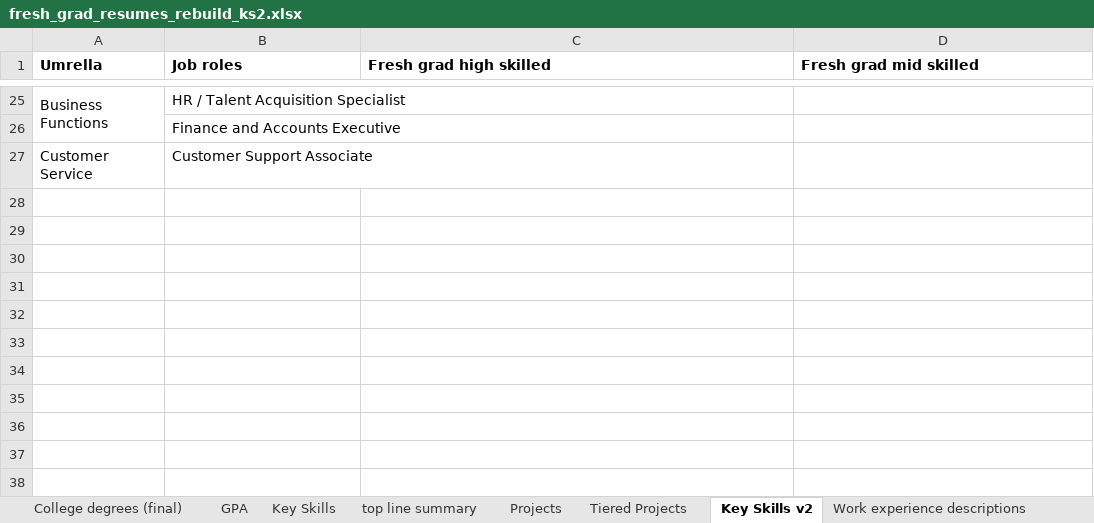
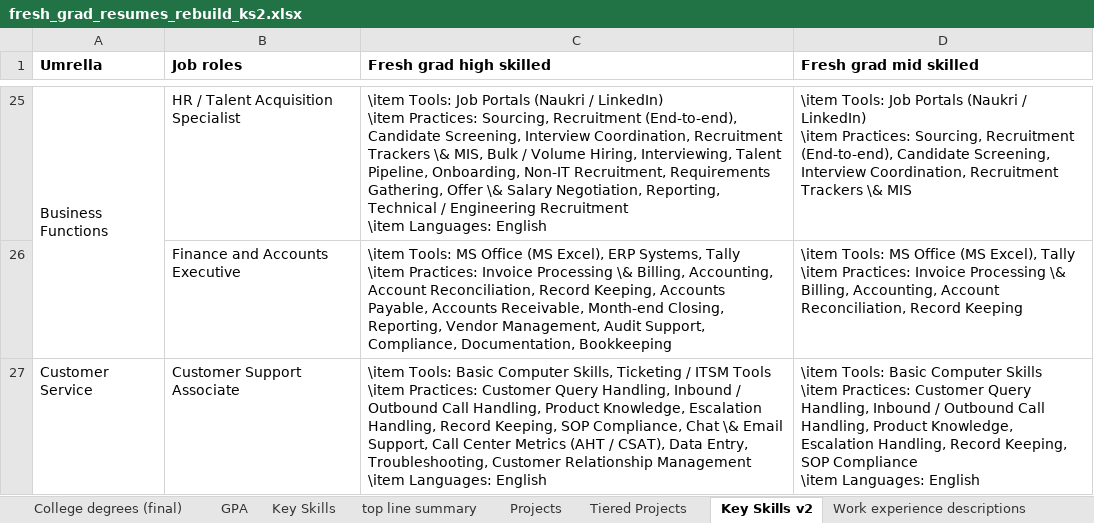
Before and after one commit to andykalucha-lang/Key-skills, an Excel workbook: key_skills_v2/fresh_grad_resumes_rebuild_ks2.xlsx, sheet Key Skills v2, drawn as a sheet; only a part is shown, gaps mark what is left out; values as stored, in another font and other column widths than the file's, no borders; ↵ is a line break in a cell; the diff covers the shown part only; the diff names each change by its address in the sheet, - before the commit and + after, or states it on an @@ line.

```diff
--- a/key_skills_v2/fresh_grad_resumes_rebuild_ks2.xlsx (sheet Key Skills v2)
+++ b/key_skills_v2/fresh_grad_resumes_rebuild_ks2.xlsx (sheet Key Skills v2)
-C25 (Fresh grad high skilled): (empty)
+C25 (Fresh grad high skilled): \item Tools: Job Portals (Naukri / LinkedIn) ↵ \item Practices: Sourcing, Recruitment (End-to-end), Candidate Screening, Interview Coordination, Recruitment Trackers \& MIS, Bulk / Volume Hiring, Interviewing, Talent Pipeline, Onboarding, Non-IT Recruitment, Requirements Gathering, Offer \& Salary Negotiation, Reporting, Technical / Engineering Recruitment ↵ \item Languages: English
-D25 (Fresh grad mid skilled): (empty)
+D25 (Fresh grad mid skilled): \item Tools: Job Portals (Naukri / LinkedIn) ↵ \item Practices: Sourcing, Recruitment (End-to-end), Candidate Screening, Interview Coordination, Recruitment Trackers \& MIS
-C26 (Fresh grad high skilled): (empty)
+C26 (Fresh grad high skilled): \item Tools: MS Office (MS Excel), ERP Systems, Tally ↵ \item Practices: Invoice Processing \& Billing, Accounting, Account Reconciliation, Record Keeping, Accounts Payable, Accounts Receivable, Month-end Closing, Reporting, Vendor Management, Audit Support, Compliance, Documentation, Bookkeeping
-D26 (Fresh grad mid skilled): (empty)
+D26 (Fresh grad mid skilled): \item Tools: MS Office (MS Excel), Tally ↵ \item Practices: Invoice Processing \& Billing, Accounting, Account Reconciliation, Record Keeping
-C27 (Fresh grad high skilled): (empty)
+C27 (Fresh grad high skilled): \item Tools: Basic Computer Skills, Ticketing / ITSM Tools ↵ \item Practices: Customer Query Handling, Inbound / Outbound Call Handling, Product Knowledge, Escalation Handling, Record Keeping, SOP Compliance, Chat \& Email Support, Call Center Metrics (AHT / CSAT), Data Entry, Troubleshooting, Customer Relationship Management ↵ \item Languages: English
-D27 (Fresh grad mid skilled): (empty)
+D27 (Fresh grad mid skilled): \item Tools: Basic Computer Skills ↵ \item Practices: Customer Query Handling, Inbound / Outbound Call Handling, Product Knowledge, Escalation Handling, Record Keeping, SOP Compliance ↵ \item Languages: English
```
Also changed, not shown: 31 edited cells elsewhere in this sheet, sheet Work experience descriptions, 1 other file.
